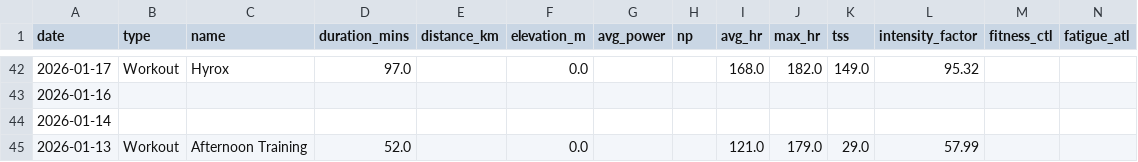
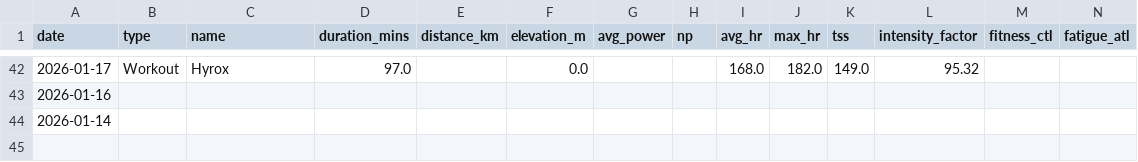
Before and after one commit to basch1117/trainingdata, a CSV file: activities_12weeks.csv, drawn as a sheet; only a part is shown, gaps mark what is left out.

Commit message:
Update training data 2026-04-08

```diff
--- a/activities_12weeks.csv
+++ b/activities_12weeks.csv
@@ -44,2 +44 @@ date,type,name,duration_mins,distance_km,elevation_m,avg_power,np,avg_hr,max_hr,
 2026-01-14,,,,,,,,,,,,,
-2026-01-13,Workout,Afternoon Training,52.0,,0.0,,,121.0,179.0,29.0,57.99,,
```
Also changed, not shown: wellness_12weeks.csv, wellness_full.csv, 2 other files.
